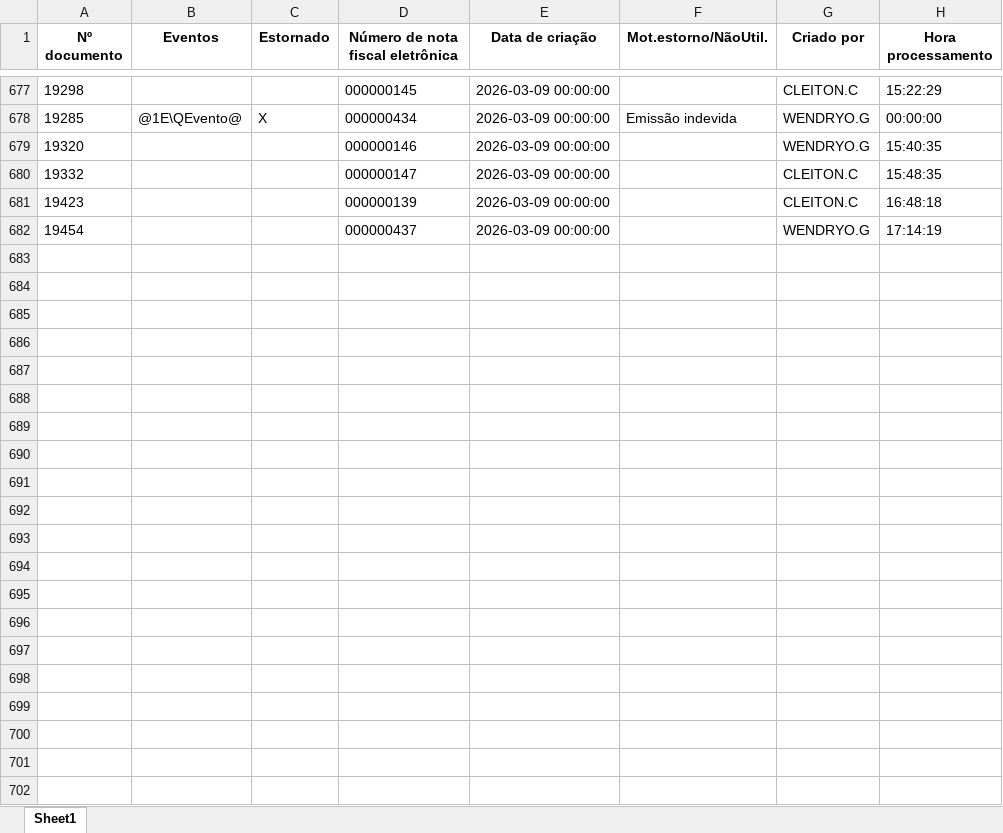
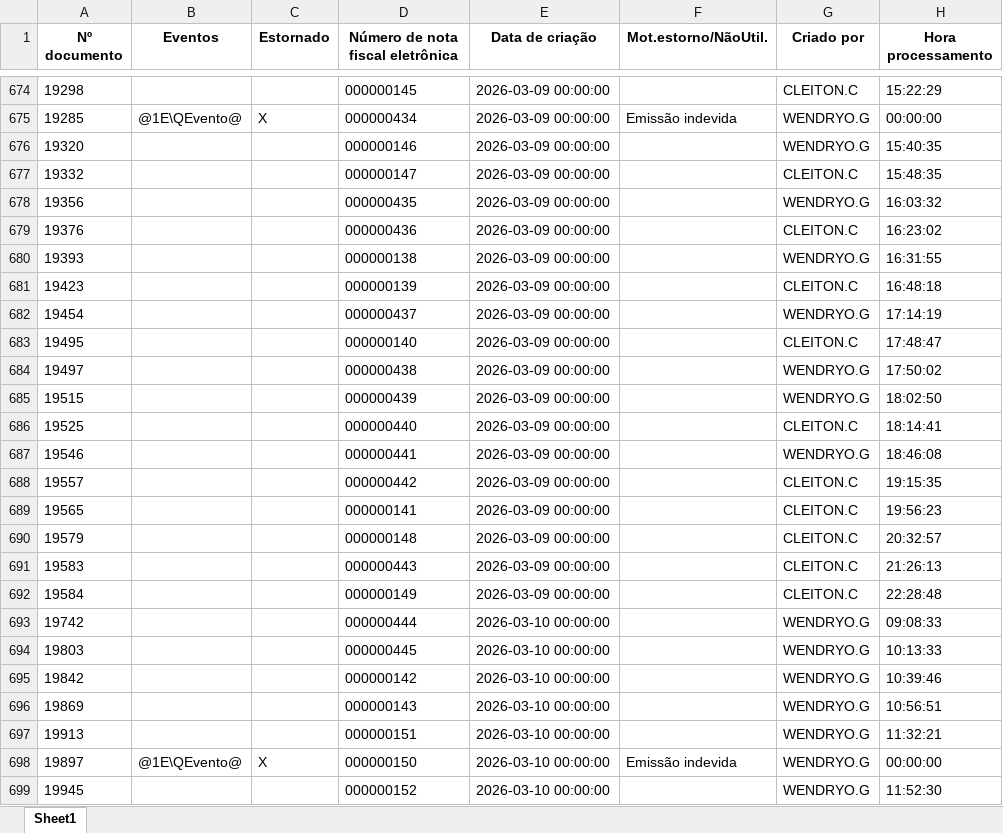
Before and after one commit to nathanbarretosilveira-dev/dash, an Excel workbook: src/data/J1BNFE.xlsx, sheet Sheet1, drawn as a sheet; only a part is shown, gaps mark what is left out; values as stored, in another font and other column widths than the file's, no borders; the diff names each change by its address in the sheet, - before the commit and + after, or states it on an @@ line.

Commit message:
Atualização automática JSON e J1BNFE.xlsx

```diff
--- a/src/data/J1BNFE.xlsx (sheet Sheet1)
+++ b/src/data/J1BNFE.xlsx (sheet Sheet1)
@@ row 2 moved to row 678: 19356 @@
@@ row 3 moved to row 679: 19376 @@
@@ row 4 moved to row 680: 19393 @@
+row 683: 19495 |  |  | 000000140 | 2026-03-09 00:00:00 |  | CLEITON.C | 17:48:47
+row 684: 19497 |  |  | 000000438 | 2026-03-09 00:00:00 |  | WENDRYO.G | 17:50:02
+row 685: 19515 |  |  | 000000439 | 2026-03-09 00:00:00 |  | WENDRYO.G | 18:02:50
+row 686: 19525 |  |  | 000000440 | 2026-03-09 00:00:00 |  | CLEITON.C | 18:14:41
+row 687: 19546 |  |  | 000000441 | 2026-03-09 00:00:00 |  | WENDRYO.G | 18:46:08
+row 688: 19557 |  |  | 000000442 | 2026-03-09 00:00:00 |  | CLEITON.C | 19:15:35
+row 689: 19565 |  |  | 000000141 | 2026-03-09 00:00:00 |  | CLEITON.C | 19:56:23
+row 690: 19579 |  |  | 000000148 | 2026-03-09 00:00:00 |  | CLEITON.C | 20:32:57
+row 691: 19583 |  |  | 000000443 | 2026-03-09 00:00:00 |  | CLEITON.C | 21:26:13
+row 692: 19584 |  |  | 000000149 | 2026-03-09 00:00:00 |  | CLEITON.C | 22:28:48
+row 693: 19742 |  |  | 000000444 | 2026-03-10 00:00:00 |  | WENDRYO.G | 09:08:33
+row 694: 19803 |  |  | 000000445 | 2026-03-10 00:00:00 |  | WENDRYO.G | 10:13:33
+row 695: 19842 |  |  | 000000142 | 2026-03-10 00:00:00 |  | WENDRYO.G | 10:39:46
+row 696: 19869 |  |  | 000000143 | 2026-03-10 00:00:00 |  | WENDRYO.G | 10:56:51
+row 697: 19913 |  |  | 000000151 | 2026-03-10 00:00:00 |  | WENDRYO.G | 11:32:21
+row 698: 19897 | @1E\QEvento@ | X | 000000150 | 2026-03-10 00:00:00 | Emissão indevida | WENDRYO.G | 00:00:00
+row 699: 19945 |  |  | 000000152 | 2026-03-10 00:00:00 |  | WENDRYO.G | 11:52:30
```
Also changed, not shown: 1 other file.
